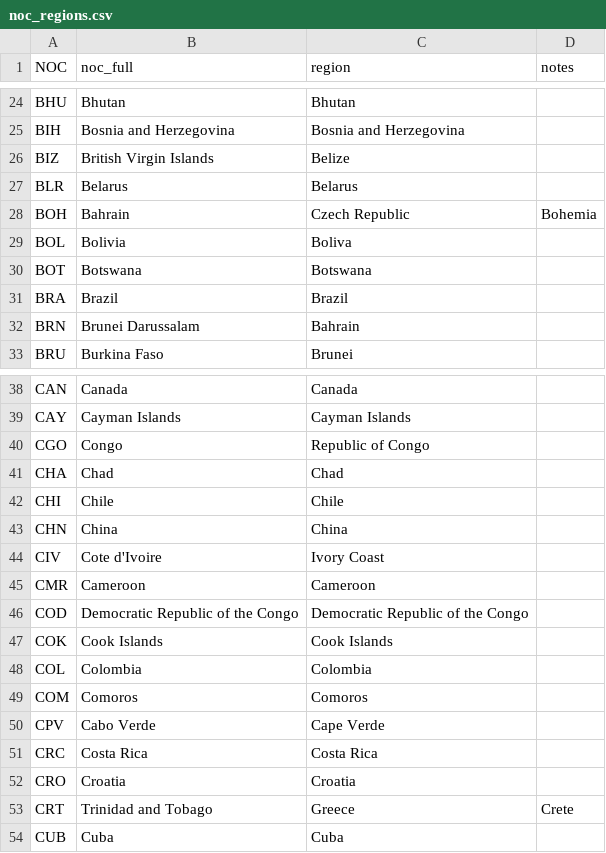
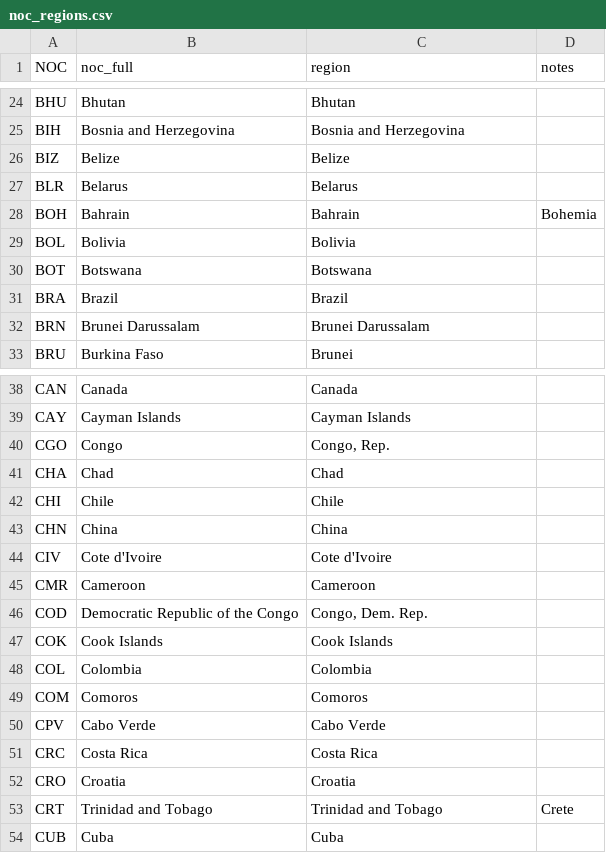
Before and after one commit to agutierrezmorag/olympic-games-datamart, a CSV file: datasets/noc_regions.csv, drawn as a sheet; only a part is shown, gaps mark what is left out; the diff covers the shown part only.

```diff
--- a/datasets/noc_regions.csv
+++ b/datasets/noc_regions.csv
@@ -25,9 +25,9 @@ BHU,Bhutan,Bhutan,
 BIH,Bosnia and Herzegovina,Bosnia and Herzegovina,
-BIZ,British Virgin Islands,Belize,
+BIZ,Belize,Belize,
 BLR,Belarus,Belarus,
-BOH,Bahrain,Czech Republic,Bohemia
-BOL,Bolivia,Boliva,
+BOH,Bahrain,Bahrain,Bohemia
+BOL,Bolivia,Bolivia,
 BOT,Botswana,Botswana,
 BRA,Brazil,Brazil,
-BRN,Brunei Darussalam,Bahrain,
+BRN,Brunei Darussalam,Brunei Darussalam,
 BRU,Burkina Faso,Brunei,
@@ -39,3 +39,3 @@ CAN,Canada,Canada,
 CAY,Cayman Islands,Cayman Islands,
-CGO,Congo,Republic of Congo,
+CGO,Congo,"Congo, Rep.",
 CHA,Chad,Chad,
@@ -43,5 +43,5 @@ CHI,Chile,Chile,
 CHN,China,China,
-CIV,Cote d'Ivoire,Ivory Coast,
+CIV,Cote d'Ivoire,Cote d'Ivoire,
 CMR,Cameroon,Cameroon,
-COD,Democratic Republic of the Congo,Democratic Republic of the Congo,
+COD,Democratic Republic of the Congo,"Congo, Dem. Rep.",
 COK,Cook Islands,Cook Islands,
@@ -49,6 +49,6 @@ COL,Colombia,Colombia,
 COM,Comoros,Comoros,
-CPV,Cabo Verde,Cape Verde,
+CPV,Cabo Verde,Cabo Verde,
 CRC,Costa Rica,Costa Rica,
 CRO,Croatia,Croatia,
-CRT,Trinidad and Tobago,Greece,Crete
+CRT,Trinidad and Tobago,Trinidad and Tobago,Crete
 CUB,Cuba,Cuba,
```
Also changed, not shown: 15 added rows and 34 edited cells elsewhere in this file, datasets/noc_regions_translated.csv, 1 other file.
